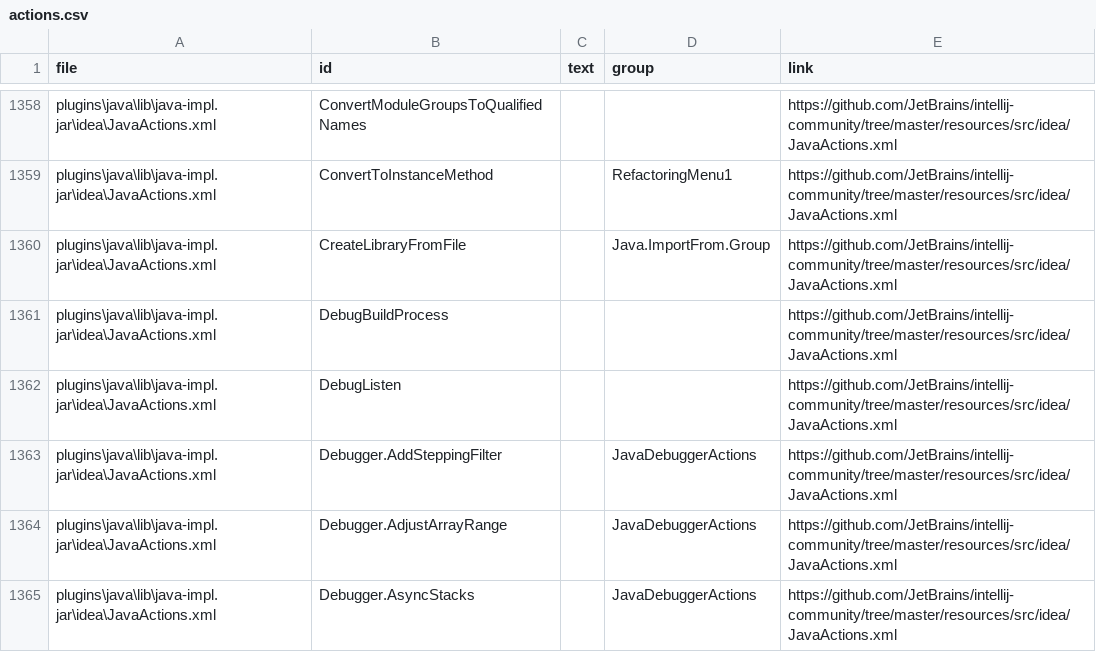
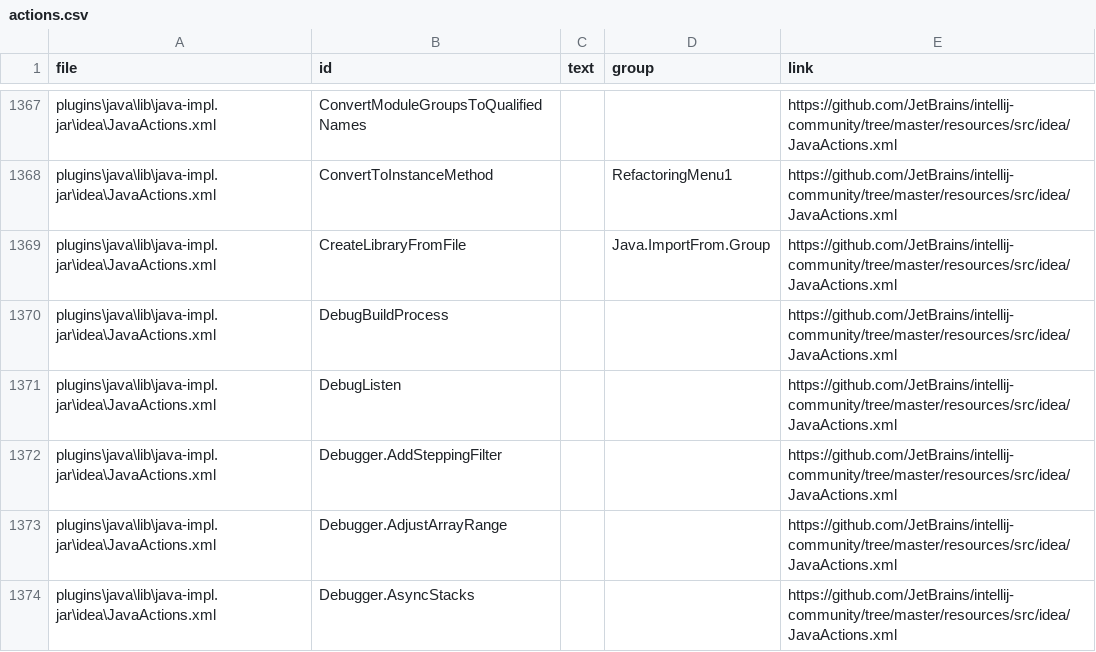
Before and after one commit to centic9/IntelliJ-Action-IDs, a CSV file: docs/_data/actions.csv, drawn as a sheet; only a part is shown, gaps mark what is left out; the diff covers the shown part only.

```diff
--- a/docs/_data/actions.csv
+++ b/docs/_data/actions.csv
@@ -1362,4 +1371,4 @@ plugins\java\lib\java-impl.jar\idea\JavaActions.xml,DebugBuildProcess,,,https://
 plugins\java\lib\java-impl.jar\idea\JavaActions.xml,DebugListen,,,https://github.com/JetBrains/intellij-community/tree/master/resources/src/idea/JavaActions.xml
-plugins\java\lib\java-impl.jar\idea\JavaActions.xml,Debugger.AddSteppingFilter,,JavaDebuggerActions,https://github.com/JetBrains/intellij-community/tree/master/resources/src/idea/JavaActions.xml
-plugins\java\lib\java-impl.jar\idea\JavaActions.xml,Debugger.AdjustArrayRange,,JavaDebuggerActions,https://github.com/JetBrains/intellij-community/tree/master/resources/src/idea/JavaActions.xml
-plugins\java\lib\java-impl.jar\idea\JavaActions.xml,Debugger.AsyncStacks,,JavaDebuggerActions,https://github.com/JetBrains/intellij-community/tree/master/resources/src/idea/JavaActions.xml
+plugins\java\lib\java-impl.jar\idea\JavaActions.xml,Debugger.AddSteppingFilter,,,https://github.com/JetBrains/intellij-community/tree/master/resources/src/idea/JavaActions.xml
+plugins\java\lib\java-impl.jar\idea\JavaActions.xml,Debugger.AdjustArrayRange,,,https://github.com/JetBrains/intellij-community/tree/master/resources/src/idea/JavaActions.xml
+plugins\java\lib\java-impl.jar\idea\JavaActions.xml,Debugger.AsyncStacks,,,https://github.com/JetBrains/intellij-community/tree/master/resources/src/idea/JavaActions.xml
```
Also changed, not shown: 28 added rows, 19 removed rows and 29 edited cells elsewhere in this file, 1 other file.
